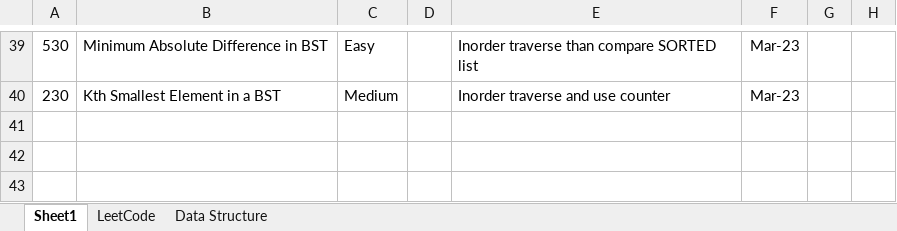
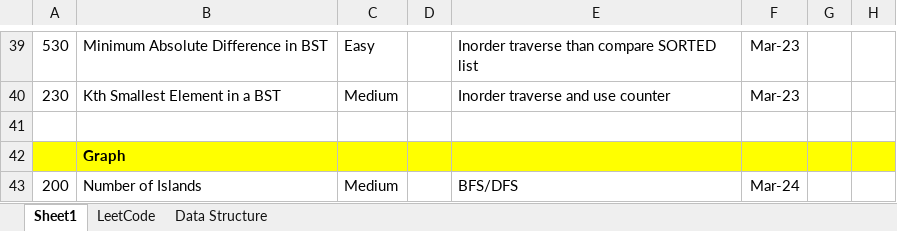
Before and after one commit to jhoonhan/leetCode, an Excel workbook: notes.xlsx, sheet Sheet1, drawn as a sheet; only a part is shown, gaps mark what is left out; values as stored, in another font and other column widths than the file's, no borders; conditional formats not drawn; the diff names each change by its address in the sheet, - before the commit and + after, or states it on an @@ line.

```diff
--- a/notes.xlsx (sheet Sheet1)
+++ b/notes.xlsx (sheet Sheet1)
+row 41: (empty)
+row 42:  | Graph
+row 43: 200 | Number of Islands | Medium |  | BFS/DFS | Mar-24
```
Also changed, not shown: 1 other file.
